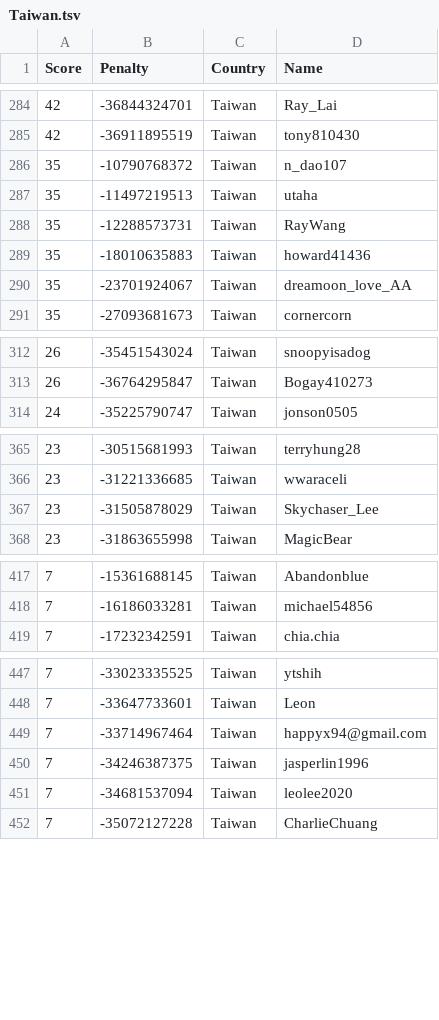
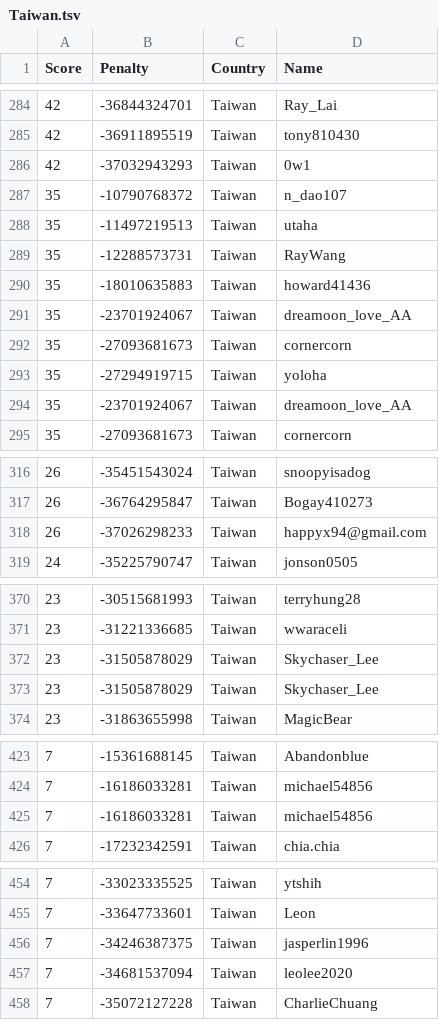
Before and after one commit to Sea-n/GCJ-score, a TSV file: Taiwan.tsv, drawn as a sheet; only a part is shown, gaps mark what is left out; removed rows and columns are numbered as before the commit, all else as after; the diff covers the shown part only; the diff names each change by its address in the sheet, - before the commit and + after, or states it on an @@ line.

```diff
--- a/Taiwan.tsv
+++ b/Taiwan.tsv
+row 286: 42 | -37032943293 | Taiwan | 0w1
+row 291: 35 | -23701924067 | Taiwan | dreamoon_love_AA
+row 292: 35 | -27093681673 | Taiwan | cornercorn
+row 293: 35 | -27294919715 | Taiwan | yoloha
+row 318: 26 | -37026298233 | Taiwan | happyx94@gmail.com
+row 373: 23 | -31505878029 | Taiwan | Skychaser_Lee
+row 425: 7 | -16186033281 | Taiwan | michael54856
-row 449: 7 | -33714967464 | Taiwan | happyx94@gmail.com
```
Also changed, not shown: 1 removed row elsewhere in this file, ALL.tsv, Bangladesh.tsv, 18 other files.
